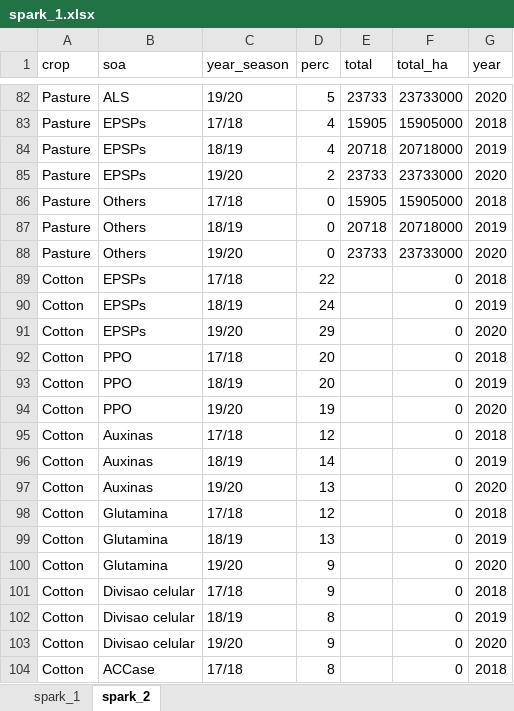
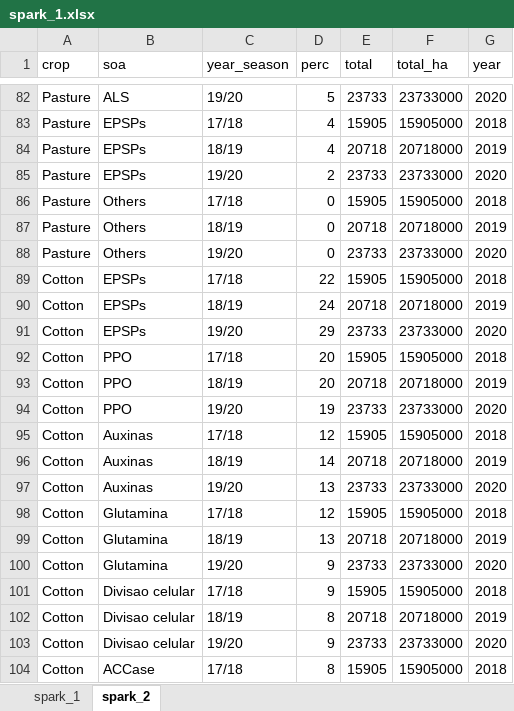
Before and after one commit to maxwelco/aws_paper, an Excel workbook: brasil/figures/spark_1.xlsx, sheet spark_2, drawn as a sheet; only a part is shown, gaps mark what is left out; values as stored, in another font and other column widths than the file's, no borders; charts and pictures not drawn; the diff covers the shown part only; the diff names each change by its address in the sheet, - before the commit and + after, or states it on an @@ line.

```diff
--- a/brasil/figures/spark_1.xlsx (sheet spark_2)
+++ b/brasil/figures/spark_1.xlsx (sheet spark_2)
-E89 (total): (empty)
+E89 (total): 15905
-F89 (total_ha): 0
+F89 (total_ha): 15905000
-E90 (total): (empty)
+E90 (total): 20718
-F90 (total_ha): 0
+F90 (total_ha): 20718000
-E91 (total): (empty)
+E91 (total): 23733
-F91 (total_ha): 0
+F91 (total_ha): 23733000
-E92 (total): (empty)
+E92 (total): 15905
-F92 (total_ha): 0
+F92 (total_ha): 15905000
-E93 (total): (empty)
+E93 (total): 20718
-F93 (total_ha): 0
+F93 (total_ha): 20718000
-E94 (total): (empty)
+E94 (total): 23733
-F94 (total_ha): 0
+F94 (total_ha): 23733000
-E95 (total): (empty)
+E95 (total): 15905
-F95 (total_ha): 0
+F95 (total_ha): 15905000
-E96 (total): (empty)
+E96 (total): 20718
-F96 (total_ha): 0
+F96 (total_ha): 20718000
-E97 (total): (empty)
+E97 (total): 23733
-F97 (total_ha): 0
+F97 (total_ha): 23733000
-E98 (total): (empty)
+E98 (total): 15905
-F98 (total_ha): 0
+F98 (total_ha): 15905000
-E99 (total): (empty)
+E99 (total): 20718
-F99 (total_ha): 0
+F99 (total_ha): 20718000
-E100 (total): (empty)
+E100 (total): 23733
-F100 (total_ha): 0
+F100 (total_ha): 23733000
-E101 (total): (empty)
+E101 (total): 15905
-F101 (total_ha): 0
+F101 (total_ha): 15905000
-E102 (total): (empty)
+E102 (total): 20718
-F102 (total_ha): 0
+F102 (total_ha): 20718000
-E103 (total): (empty)
+E103 (total): 23733
-F103 (total_ha): 0
+F103 (total_ha): 23733000
-E104 (total): (empty)
+E104 (total): 15905
-F104 (total_ha): 0
+F104 (total_ha): 15905000
```
Also changed, not shown: 10 edited cells elsewhere in this sheet, sheet spark_1, formulas that keep their value, 4 other files.
